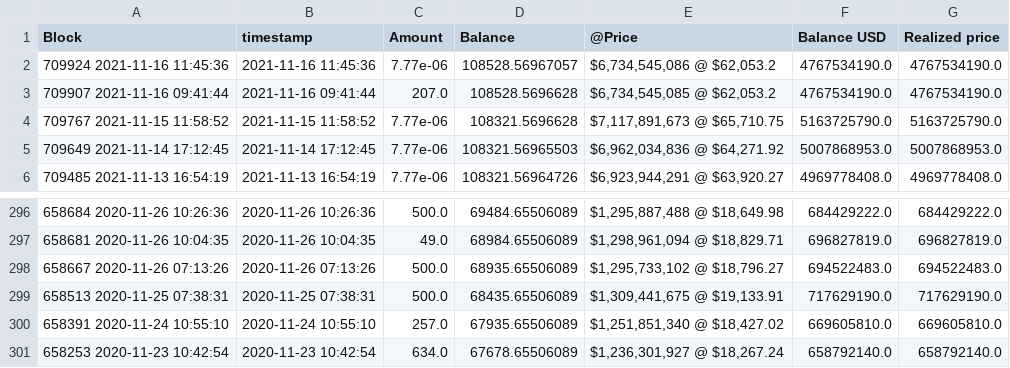
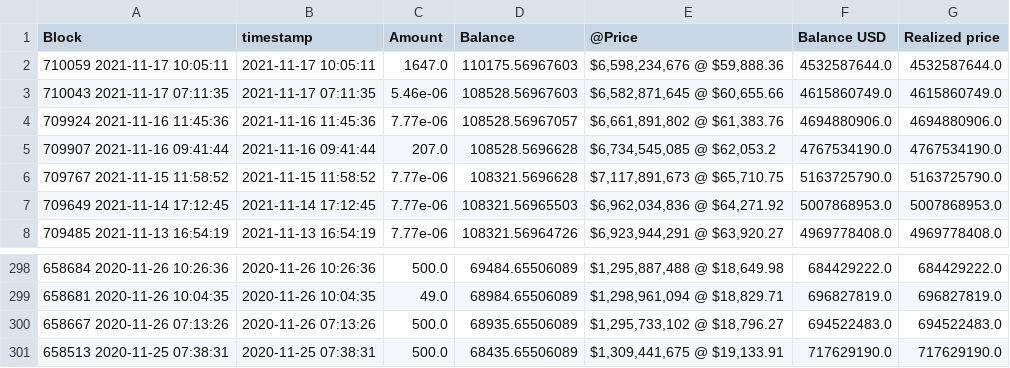
Before and after one commit to geniusnhu/daistats, a CSV file: rich_wallet.csv, drawn as a sheet; only a part is shown, gaps mark what is left out.

```diff
--- a/rich_wallet.csv
+++ b/rich_wallet.csv
@@ -1,3 +1,5 @@
 Block,timestamp,Amount,Balance,@Price,Balance USD,Realized price
-709924 2021-11-16 11:45:36,2021-11-16 11:45:36,7.77e-06,108528.56967057,"$6,734,545,086 @ $62,053.2",4767534190.0,4767534190.0
+710059 2021-11-17 10:05:11,2021-11-17 10:05:11,1647.0,110175.56967603,"$6,598,234,676 @ $59,888.36",4532587644.0,4532587644.0
+710043 2021-11-17 07:11:35,2021-11-17 07:11:35,5.46e-06,108528.56967603,"$6,582,871,645 @ $60,655.66",4615860749.0,4615860749.0
+709924 2021-11-16 11:45:36,2021-11-16 11:45:36,7.77e-06,108528.56967057,"$6,661,891,802 @ $61,383.76",4694880906.0,4694880906.0
 709907 2021-11-16 09:41:44,2021-11-16 09:41:44,207.0,108528.5696628,"$6,734,545,085 @ $62,053.2",4767534190.0,4767534190.0
@@ -299,3 +301 @@ Block,timestamp,Amount,Balance,@Price,Balance USD,Realized price
 658513 2020-11-25 07:38:31,2020-11-25 07:38:31,500.0,68435.65506089,"$1,309,441,675 @ $19,133.91",717629190.0,717629190.0
-658391 2020-11-24 10:55:10,2020-11-24 10:55:10,257.0,67935.65506089,"$1,251,851,340 @ $18,427.02",669605810.0,669605810.0
-658253 2020-11-23 10:42:54,2020-11-23 10:42:54,634.0,67678.65506089,"$1,236,301,927 @ $18,267.24",658792140.0,658792140.0
```
Also changed, not shown: daistats_data.csv.
